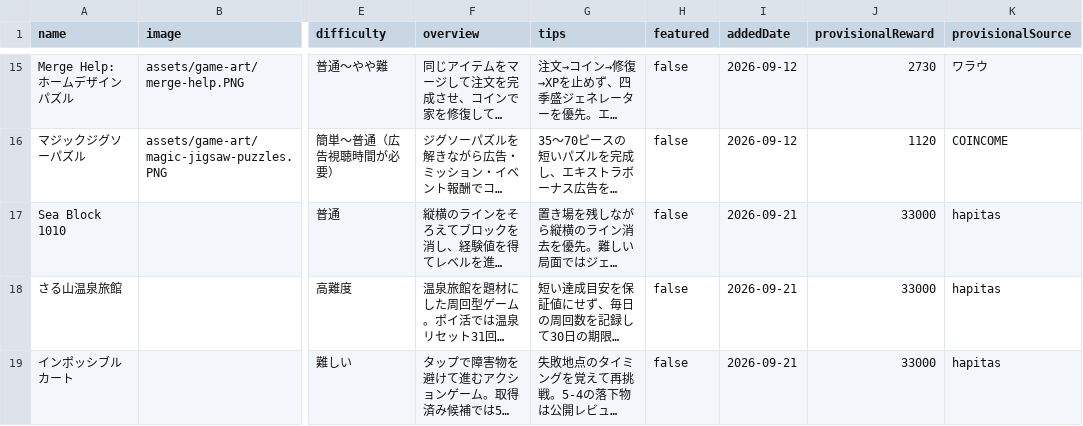
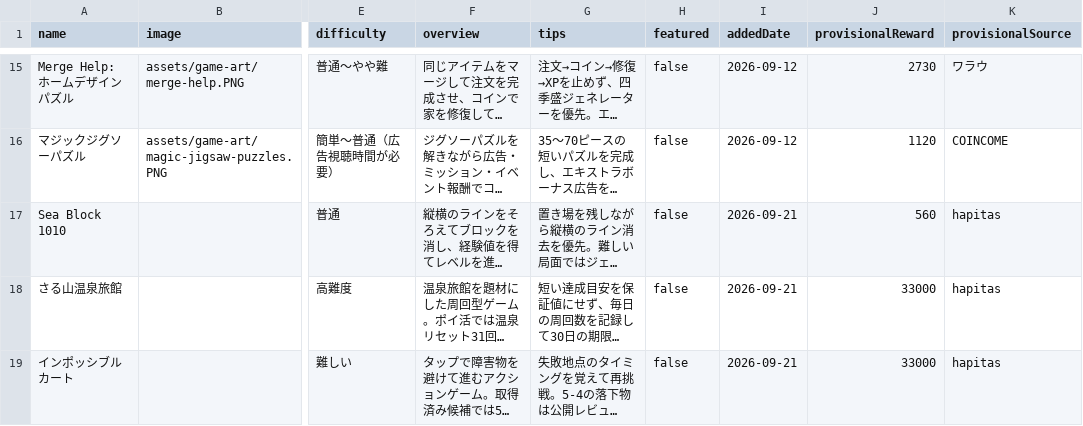
Before and after one commit to POIGAME-LAB/poigamelab, a CSV file: games.csv, drawn as a sheet; only a part is shown, gaps mark what is left out; long unchanged cells end in …; the diff names each change by its address in the sheet, - before the commit and + after, or states it on an @@ line.

Commit message:
Fix Sea Block 1010 provisional reward to 560 yen

```diff
--- a/games.csv
+++ b/games.csv
-J17 (provisionalReward): 33000
+J17 (provisionalReward): 560
```
